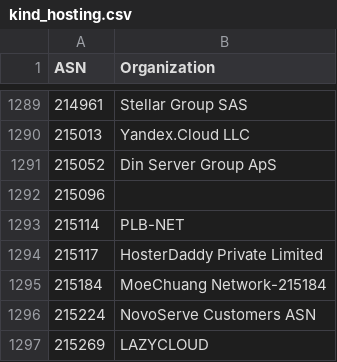
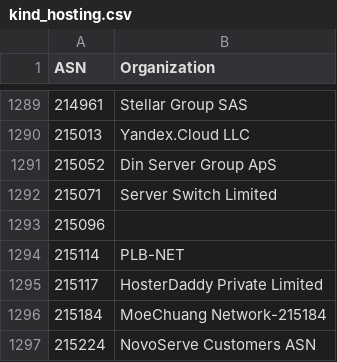
Before and after one commit to O-X-L/risk-db-lists, a CSV file: asn/kind_hosting.csv, drawn as a sheet; only a part is shown, gaps mark what is left out; the shorter side is filled out with more unchanged rows.

```diff
--- a/asn/kind_hosting.csv
+++ b/asn/kind_hosting.csv
@@ -1291,2 +1291,3 @@ ASN,Organization
 215052,Din Server Group ApS
+215071,Server Switch Limited
 215096,
```
Also changed, not shown: asn/kind_education.csv, asn/kind_isp.csv, 41 other files.
